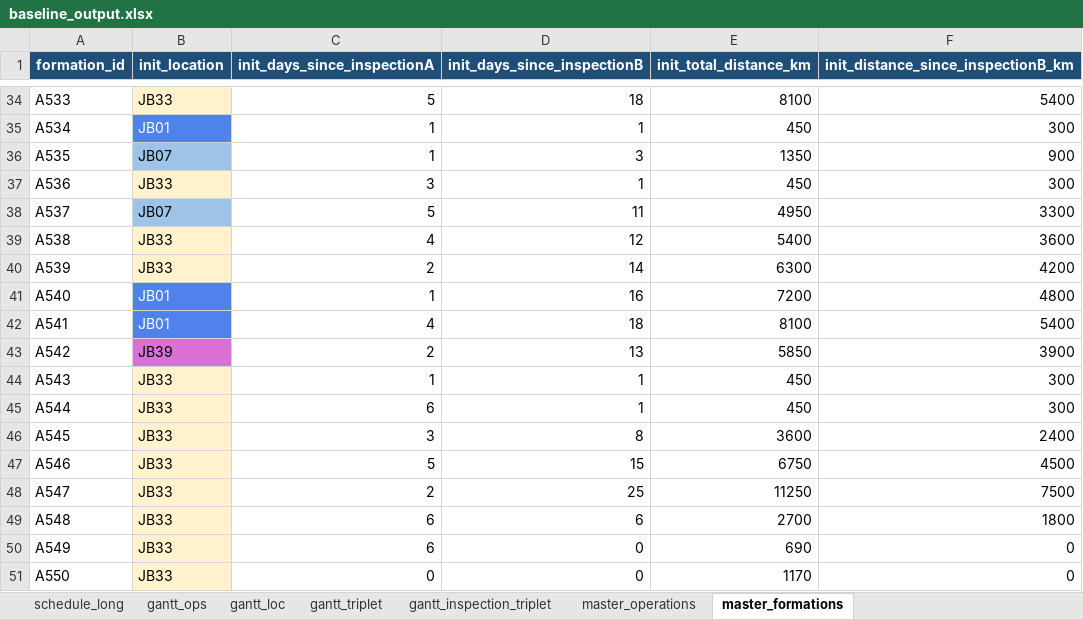
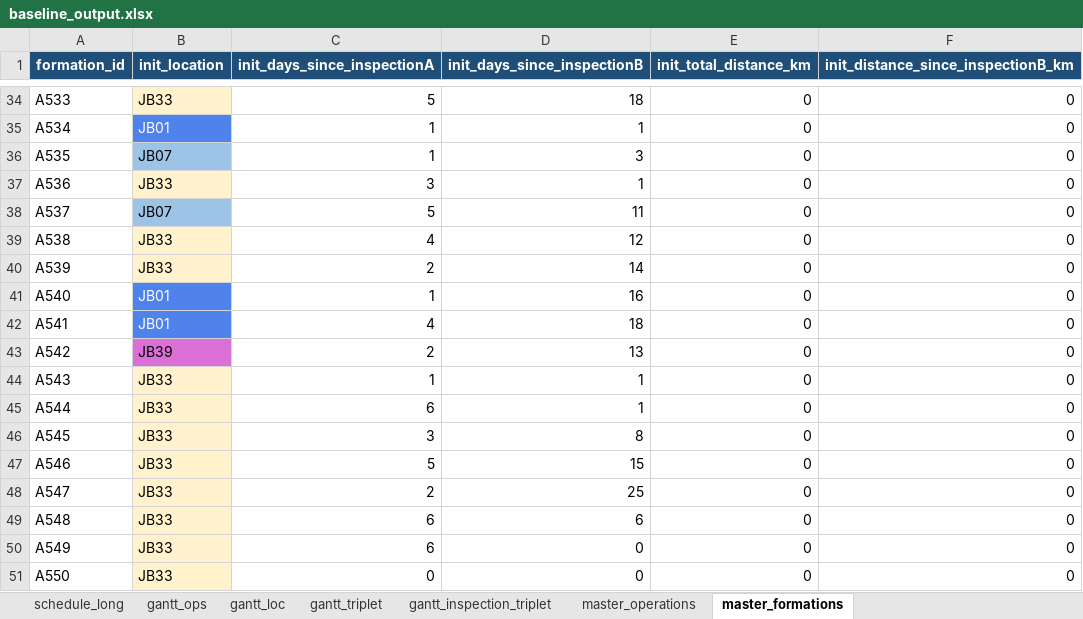
Before and after one commit to k-suzu373/jb-operations-optimization, an Excel workbook: outputs/baseline_output.xlsx, sheet master_formations, drawn as a sheet; only a part is shown, gaps mark what is left out; values as stored, in another font and other column widths than the file's, no borders; the diff covers the shown part only; the diff names each change by its address in the sheet, - before the commit and + after, or states it on an @@ line.

```diff
--- a/outputs/baseline_output.xlsx (sheet master_formations)
+++ b/outputs/baseline_output.xlsx (sheet master_formations)
-E34 (init_total_distance_km): 8100
+E34 (init_total_distance_km): 0
-F34: 5400
+F34: 0
-E35 (init_total_distance_km): 450
+E35 (init_total_distance_km): 0
-F35: 300
+F35: 0
-E36 (init_total_distance_km): 1350
+E36 (init_total_distance_km): 0
-F36: 900
+F36: 0
-E37 (init_total_distance_km): 450
+E37 (init_total_distance_km): 0
-F37: 300
+F37: 0
-E38 (init_total_distance_km): 4950
+E38 (init_total_distance_km): 0
-F38: 3300
+F38: 0
-E39 (init_total_distance_km): 5400
+E39 (init_total_distance_km): 0
-F39: 3600
+F39: 0
-E40 (init_total_distance_km): 6300
+E40 (init_total_distance_km): 0
-F40: 4200
+F40: 0
-E41 (init_total_distance_km): 7200
+E41 (init_total_distance_km): 0
-F41: 4800
+F41: 0
-E42 (init_total_distance_km): 8100
+E42 (init_total_distance_km): 0
-F42: 5400
+F42: 0
-E43 (init_total_distance_km): 5850
+E43 (init_total_distance_km): 0
-F43: 3900
+F43: 0
-E44:E45 (init_total_distance_km): 450
+E44:E45 (init_total_distance_km): 0
-F44:F45: 300
+F44:F45: 0
-E46 (init_total_distance_km): 3600
+E46 (init_total_distance_km): 0
-F46: 2400
+F46: 0
-E47 (init_total_distance_km): 6750
+E47 (init_total_distance_km): 0
-F47: 4500
+F47: 0
-E48 (init_total_distance_km): 11250
+E48 (init_total_distance_km): 0
-F48: 7500
+F48: 0
-E49 (init_total_distance_km): 2700
+E49 (init_total_distance_km): 0
-F49: 1800
+F49: 0
-E50 (init_total_distance_km): 690
+E50 (init_total_distance_km): 0
-E51 (init_total_distance_km): 1170
+E51 (init_total_distance_km): 0
```
Also changed, not shown: 86 edited cells elsewhere in this sheet, sheet schedule_long, sheet gantt_inspection_triplet, sheet gantt_loc, sheet gantt_ops, sheet gantt_triplet, data/master_data.xlsx, 3 other files.
